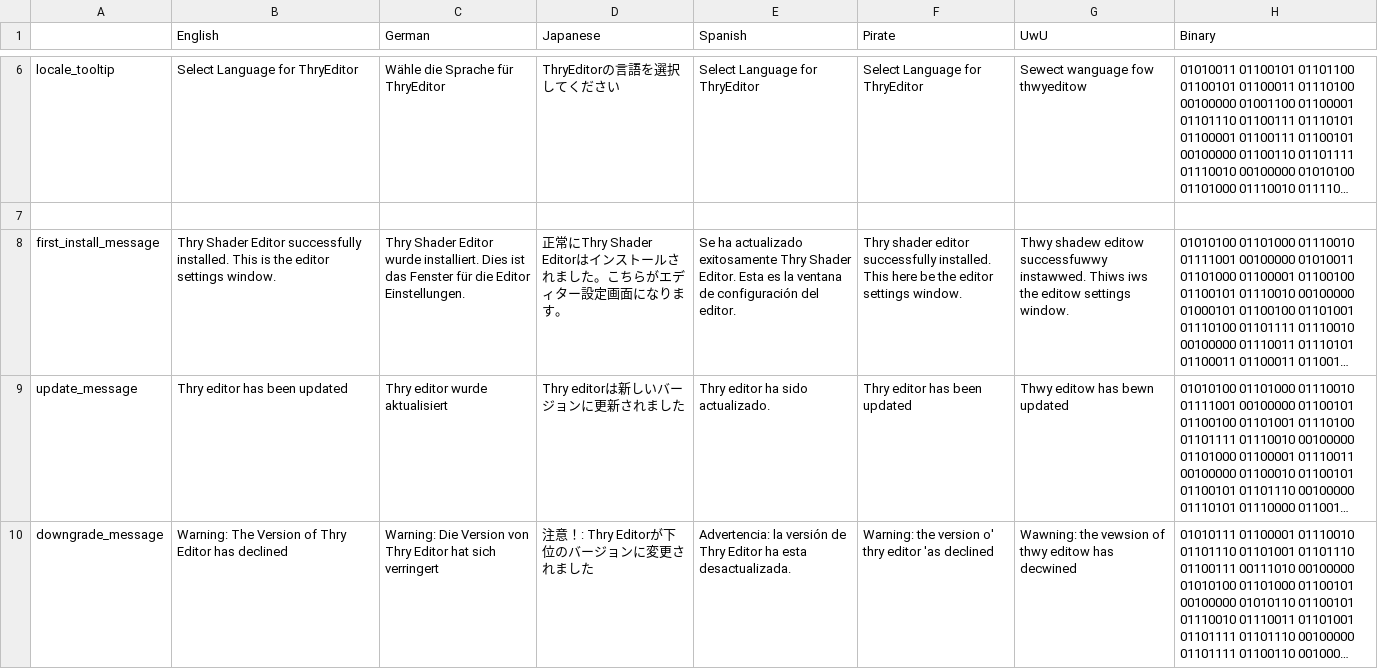
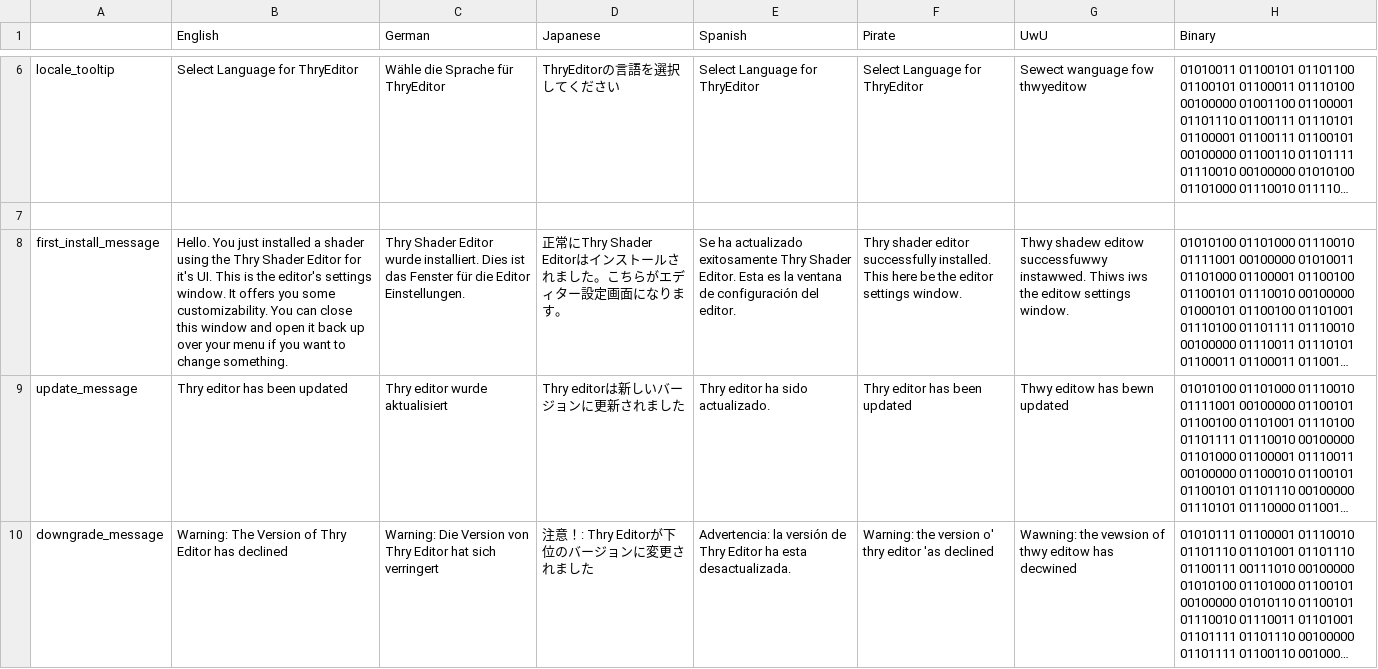
Before and after one commit to Thryrallo/ThryEditor, a CSV file: thry_editor_locale.csv, drawn as a sheet; only a part is shown, gaps mark what is left out; long unchanged cells end in …; the diff names each change by its address in the sheet, - before the commit and + after, or states it on an @@ line.

Commit message:
v1.5.0
- added namespace in front of Settings in ThryEditor.cs to avoid conflicts with other scripts
- fixed tickbox indent on menu headers by moving tickboxes in front
- fixed shader header positioning by changing reference rect
- changed default of render queues
- added upgrade method
- added upgrade (version > 1.4.0 -> set renderQueueShaders to false)
- added indent to add ons in Editor Settings for more consitent ui
- changed first install message
- added a scroll bar to the linked materials list
- added a null pointer check in ShaderHelper
- changed gif to texture array code to be more reliable

```diff
--- a/thry_editor_locale.csv
+++ b/thry_editor_locale.csv
-B8 (English): Thry Shader Editor successfully installed. This is the editor settings window.
+B8 (English): Hello. You just installed a shader using the Thry Shader Editor for it's UI. This is the editor's settings window. It offers you some customizability. You can close this window and open it back up over your menu if you want to change something.
```
Also changed, not shown: 9 other files.
